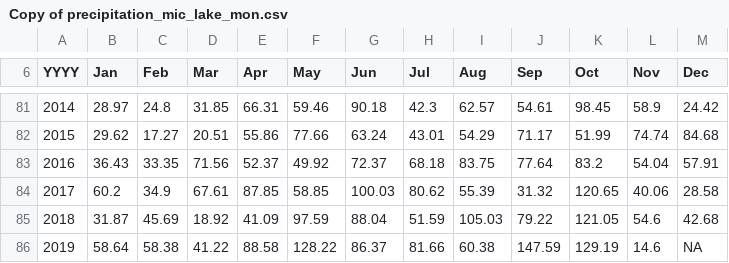
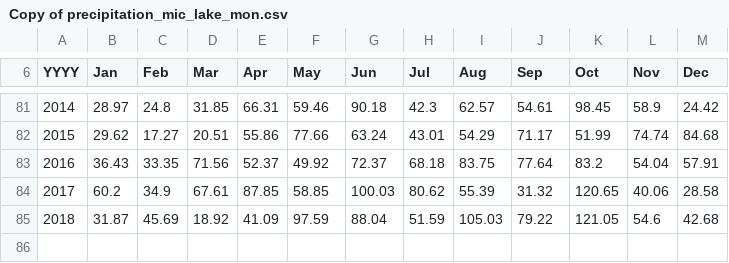
Before and after one commit to olivia1117/LakeWaterLevelData, a CSV file: Copy of precipitation_mic_lake_mon.csv, drawn as a sheet; only a part is shown, gaps mark what is left out.

Commit message:
[adding precipitation data and plots]

```diff
--- a/Copy of precipitation_mic_lake_mon.csv
+++ b/Copy of precipitation_mic_lake_mon.csv
@@ -85,2 +85 @@ YYYY,       Jan,       Feb,       Mar,       Apr,       May,       Jun,       Ju
 2018,31.87,45.69,18.92,41.09,97.59,88.04,51.59,105.03,79.22,121.05,54.6,42.68
-2019,58.64,58.38,41.22,88.58,128.22,86.37,81.66,60.38,147.59,129.19,14.6,        NA
```
Also changed, not shown: Copy of precipitation_hur_lake_mon.csv, 1 other file.
